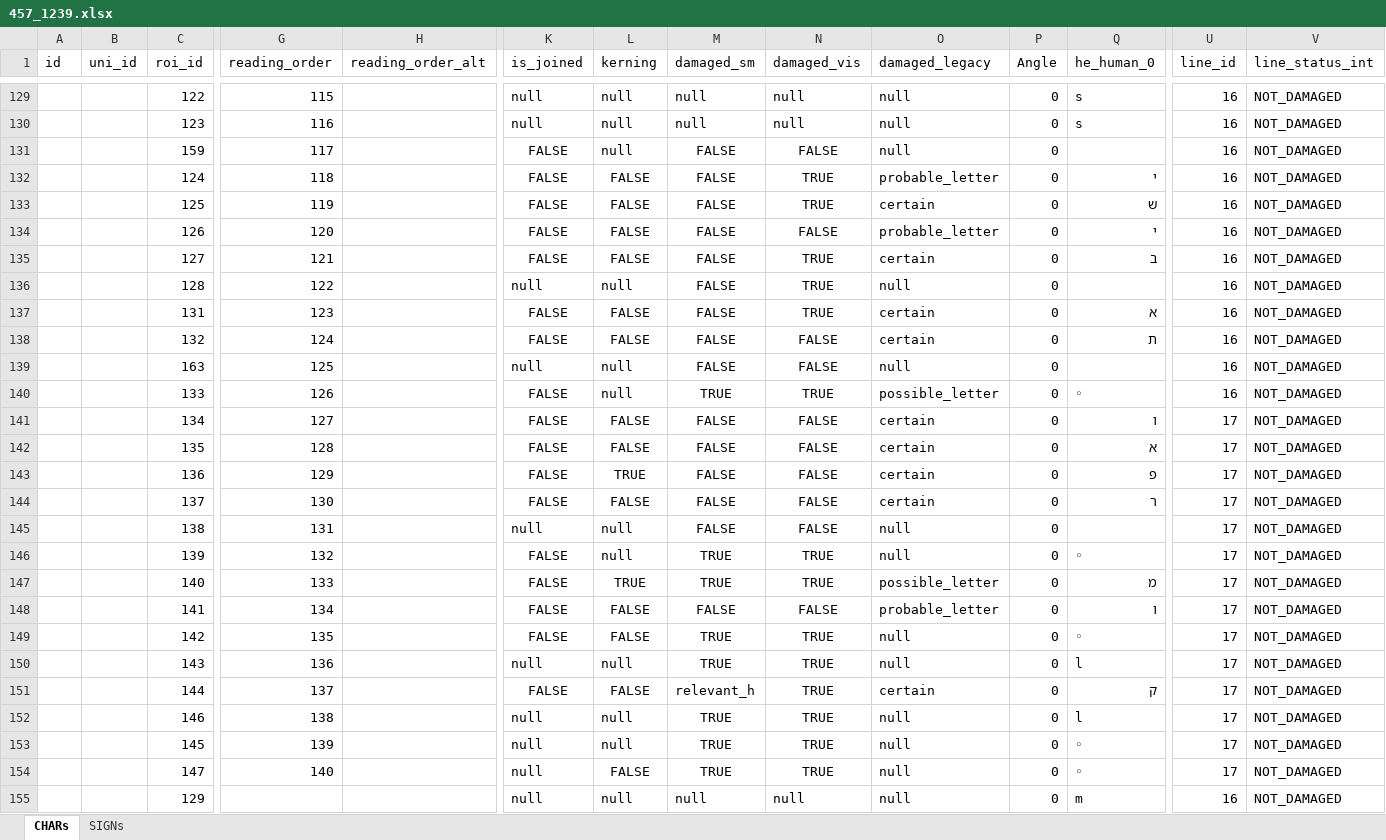
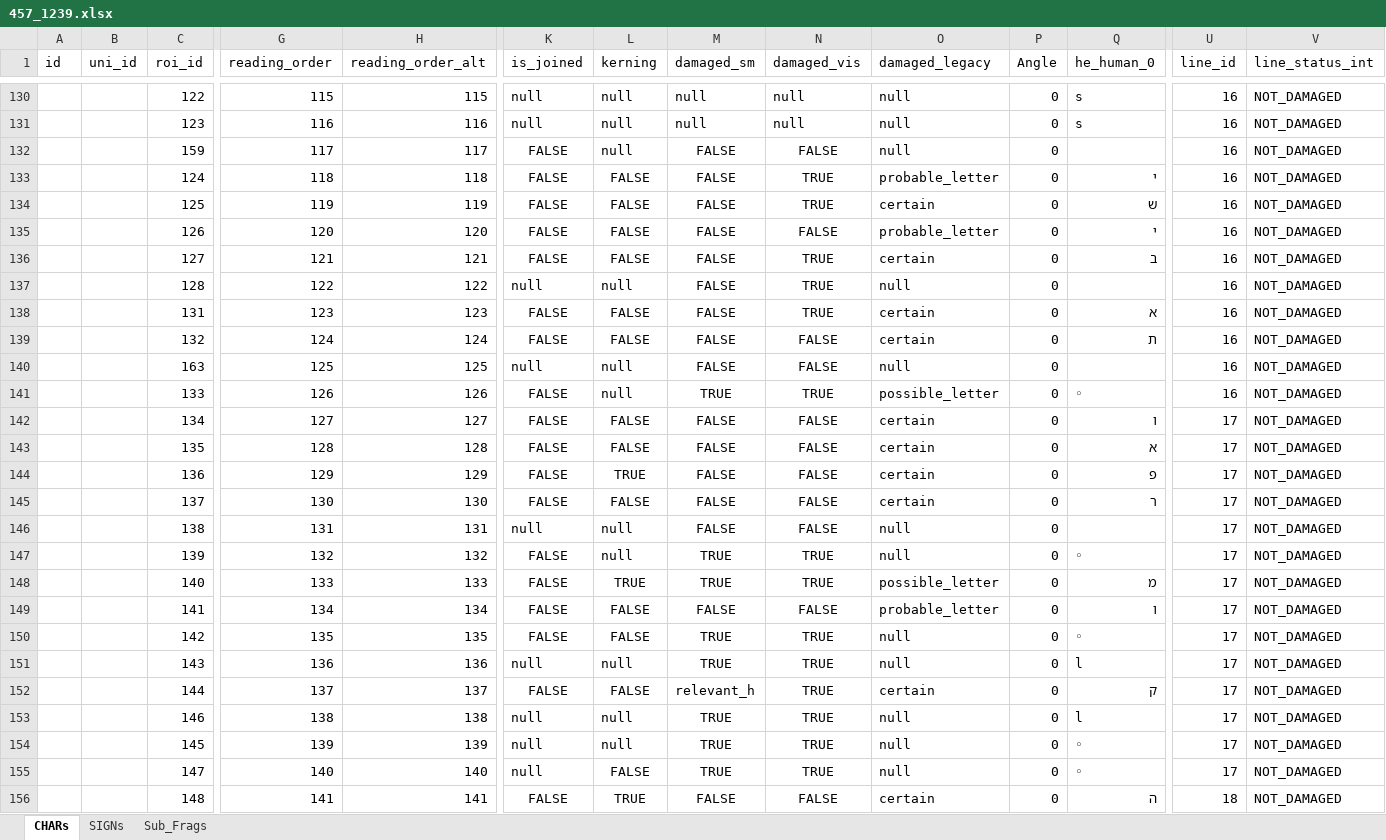
Before and after one commit to pporzig/SQE-Damascus, an Excel workbook: Digital_Editions/4Q266/457_1239_Frg_1_a/457_1239.xlsx, sheet CHARs, drawn as a sheet; only a part is shown, gaps mark what is left out; the shorter side is filled out with more unchanged rows; values as stored, in another font and other column widths than the file's, no borders; addresses are those after the commit; rows hold the shown columns only; the diff covers the shown part only; the diff names each change by its address in the sheet, - before the commit and + after, or states it on an @@ line.

```diff
--- a/Digital_Editions/4Q266/457_1239_Frg_1_a/457_1239.xlsx (sheet CHARs)
+++ b/Digital_Editions/4Q266/457_1239_Frg_1_a/457_1239.xlsx (sheet CHARs)
+sheet tab: Sub_Frags
-H130 (reading_order_alt): (empty)
+H130 (reading_order_alt): 115
-H131 (reading_order_alt): (empty)
+H131 (reading_order_alt): 116
-H132 (reading_order_alt): (empty)
+H132 (reading_order_alt): 117
-H133 (reading_order_alt): (empty)
+H133 (reading_order_alt): 118
-H134 (reading_order_alt): (empty)
+H134 (reading_order_alt): 119
-H135 (reading_order_alt): (empty)
+H135 (reading_order_alt): 120
-H136 (reading_order_alt): (empty)
+H136 (reading_order_alt): 121
-H137 (reading_order_alt): (empty)
+H137 (reading_order_alt): 122
-H138 (reading_order_alt): (empty)
+H138 (reading_order_alt): 123
-H139 (reading_order_alt): (empty)
+H139 (reading_order_alt): 124
-H140 (reading_order_alt): (empty)
+H140 (reading_order_alt): 125
-H141 (reading_order_alt): (empty)
+H141 (reading_order_alt): 126
-H142 (reading_order_alt): (empty)
+H142 (reading_order_alt): 127
-H143 (reading_order_alt): (empty)
+H143 (reading_order_alt): 128
-H144 (reading_order_alt): (empty)
+H144 (reading_order_alt): 129
-H145 (reading_order_alt): (empty)
+H145 (reading_order_alt): 130
-H146 (reading_order_alt): (empty)
+H146 (reading_order_alt): 131
-H147 (reading_order_alt): (empty)
+H147 (reading_order_alt): 132
-H148 (reading_order_alt): (empty)
+H148 (reading_order_alt): 133
-H149 (reading_order_alt): (empty)
+H149 (reading_order_alt): 134
-H150 (reading_order_alt): (empty)
+H150 (reading_order_alt): 135
-H151 (reading_order_alt): (empty)
+H151 (reading_order_alt): 136
-H152 (reading_order_alt): (empty)
+H152 (reading_order_alt): 137
-H153 (reading_order_alt): (empty)
+H153 (reading_order_alt): 138
-H154 (reading_order_alt): (empty)
+H154 (reading_order_alt): 139
-H155 (reading_order_alt): (empty)
+H155 (reading_order_alt): 140
+row 156:  |  | 148 | 141 | 141 | FALSE | TRUE | FALSE | FALSE | certain | 0 | ה | 18 | NOT_DAMAGED
```
Also changed, not shown: 9 added rows, 10 removed rows and 125 edited cells elsewhere in this sheet, prepare_trans/excel_format/0_0.xlsx, 2 other files.
